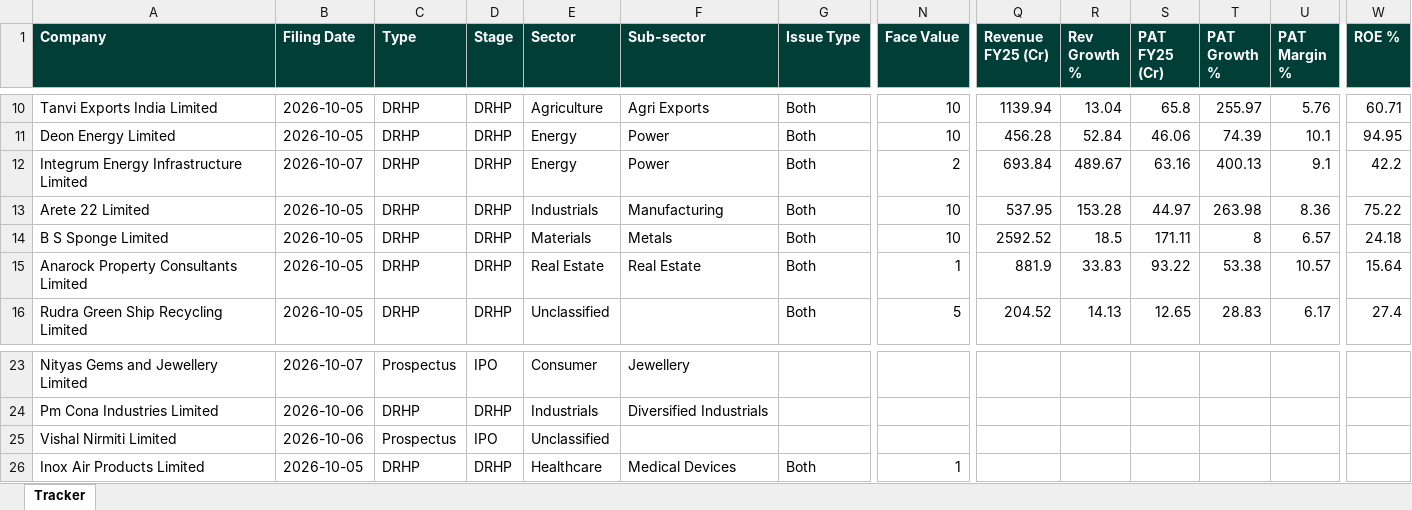
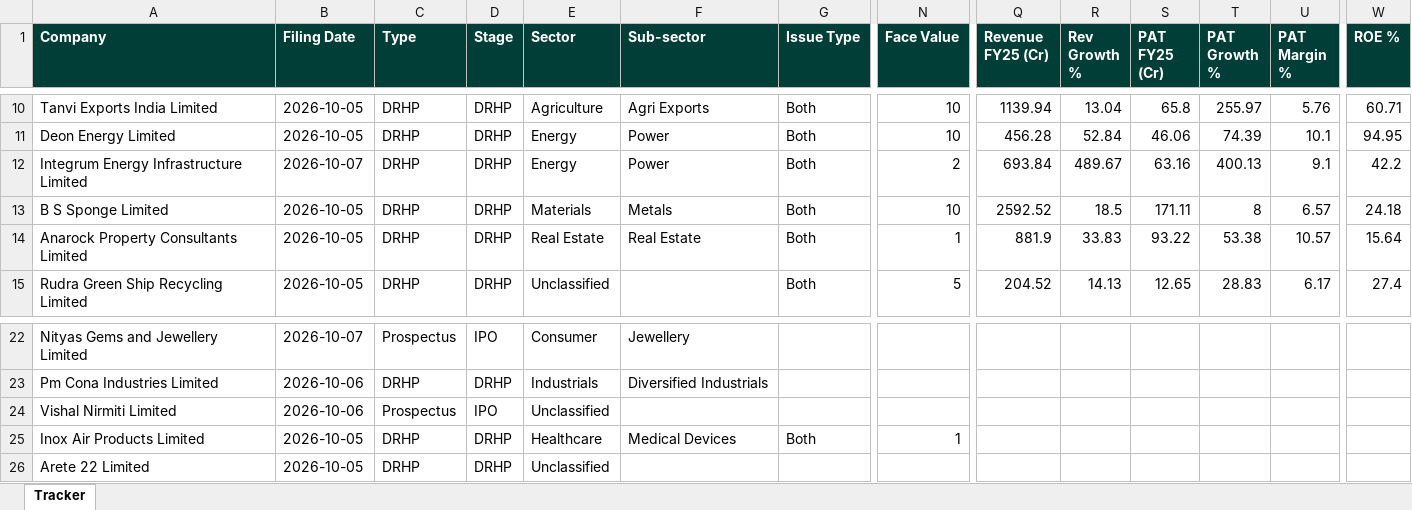
Before and after one commit to techmuns/DRHP, an Excel workbook: data/tracker_appendix.xlsx, sheet Tracker, drawn as a sheet; only a part is shown, gaps mark what is left out; values as stored, in another font and other column widths than the file's, no borders; removed rows and columns are numbered as before the commit, all else as after; rows hold the shown columns only; the diff names each change by its address in the sheet, - before the commit and + after, or states it on an @@ line.

```diff
--- a/data/tracker_appendix.xlsx (sheet Tracker)
+++ b/data/tracker_appendix.xlsx (sheet Tracker)
-row 13: Arete 22 Limited | 2026-10-05 | DRHP | DRHP | Industrials | Manufacturing | Both | 10 | 537.95 | 153.28 | 44.97 | 263.98 | 8.36 | 75.22
+row 26: Arete 22 Limited | 2026-10-05 | DRHP | DRHP | Unclassified
```
Also changed, not shown: 2 other files.
